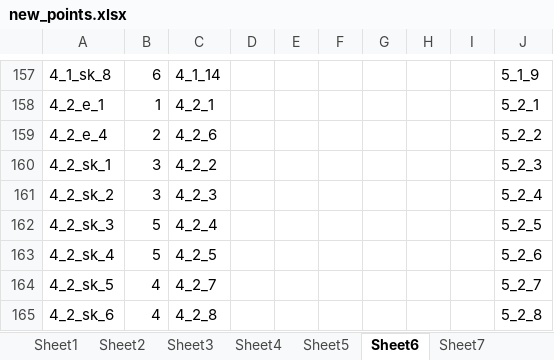
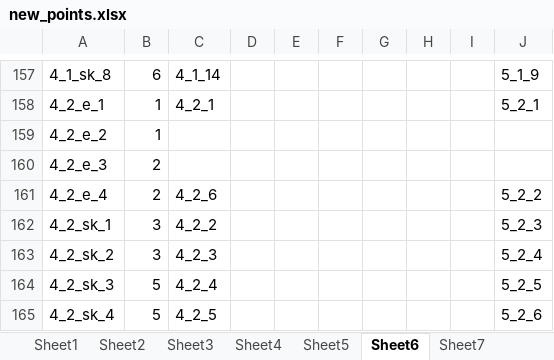
Before and after one commit to 201661242ljw/mmpose, an Excel workbook: tools/0_LJW_tools/new_points.xlsx, sheet Sheet6, drawn as a sheet; only a part is shown, gaps mark what is left out; the shorter side is filled out with more unchanged rows; values as stored, in another font and other column widths than the file's, no borders; the diff names each change by its address in the sheet, - before the commit and + after, or states it on an @@ line.

```diff
--- a/tools/0_LJW_tools/new_points.xlsx (sheet Sheet6)
+++ b/tools/0_LJW_tools/new_points.xlsx (sheet Sheet6)
+row 159: 4_2_e_2 | 1
+row 160: 4_2_e_3 | 2
```
Also changed, not shown: sheet Sheet7, 20 other files.
